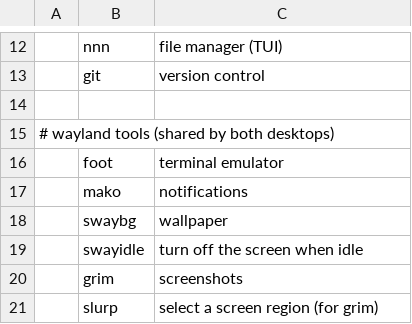
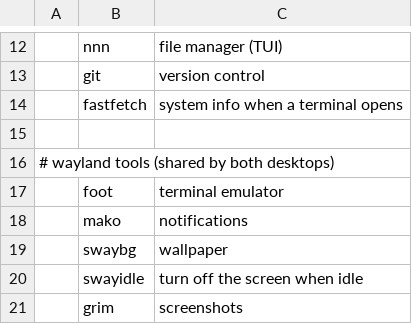
Before and after one commit to kiran-why/Shh-dotfiles, a CSV file: packages/common.csv, drawn as a sheet; only a part is shown, gaps mark what is left out; the shorter side is filled out with more unchanged rows; the diff names each change by its address in the sheet, - before the commit and + after, or states it on an @@ line.

```diff
--- a/packages/common.csv
+++ b/packages/common.csv
+row 14:  | fastfetch | system info when a terminal opens
```
Also changed, not shown: 2 other files.
